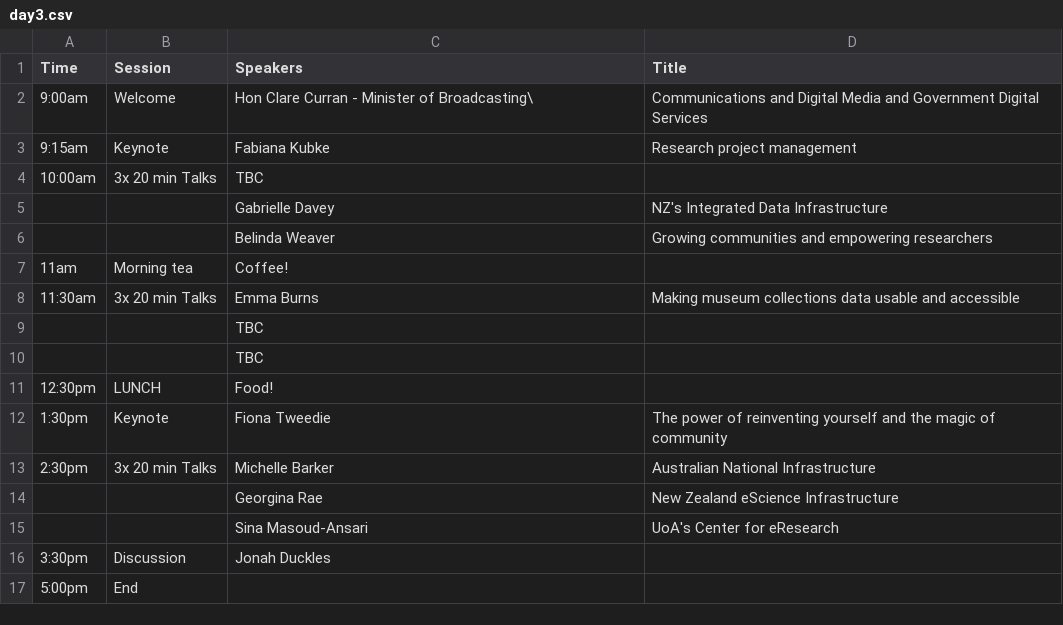
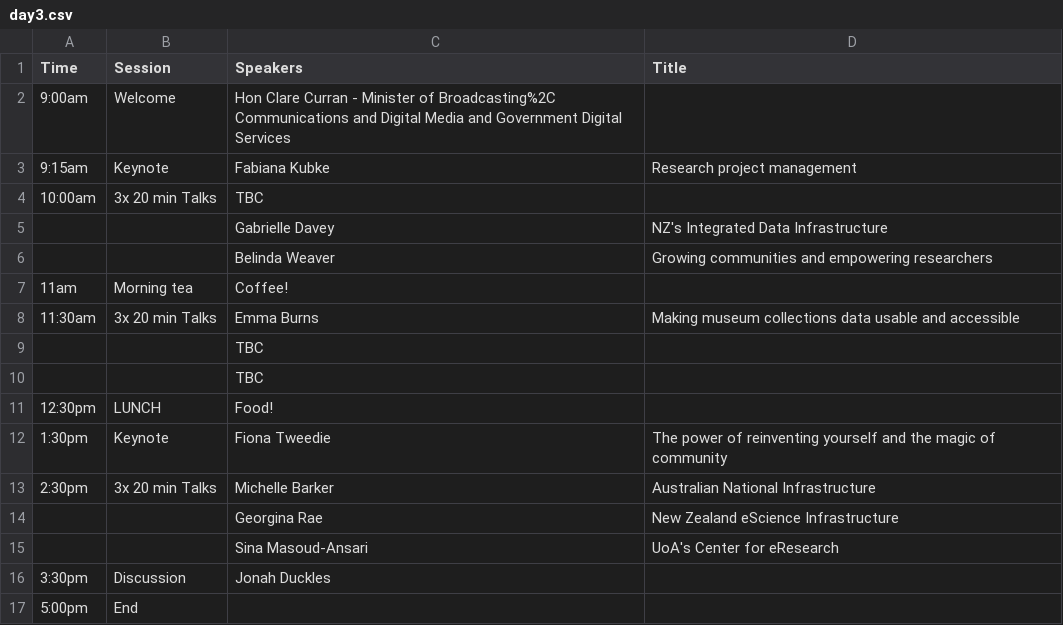
Before and after one commit to resbaz/resbaz2018, a CSV file: dunedin/day3.csv, drawn as a sheet.

Commit message:
Update day3.csv

```diff
--- a/dunedin/day3.csv
+++ b/dunedin/day3.csv
@@ -1,3 +1,3 @@
 Time,Session,Speakers,Title
-9:00am,Welcome,Hon Clare Curran - Minister of Broadcasting\, Communications and Digital Media and Government Digital Services,
+9:00am,Welcome,Hon Clare Curran - Minister of Broadcasting%2C Communications and Digital Media and Government Digital Services,
 9:15am,Keynote,Fabiana Kubke,Research project management
```
